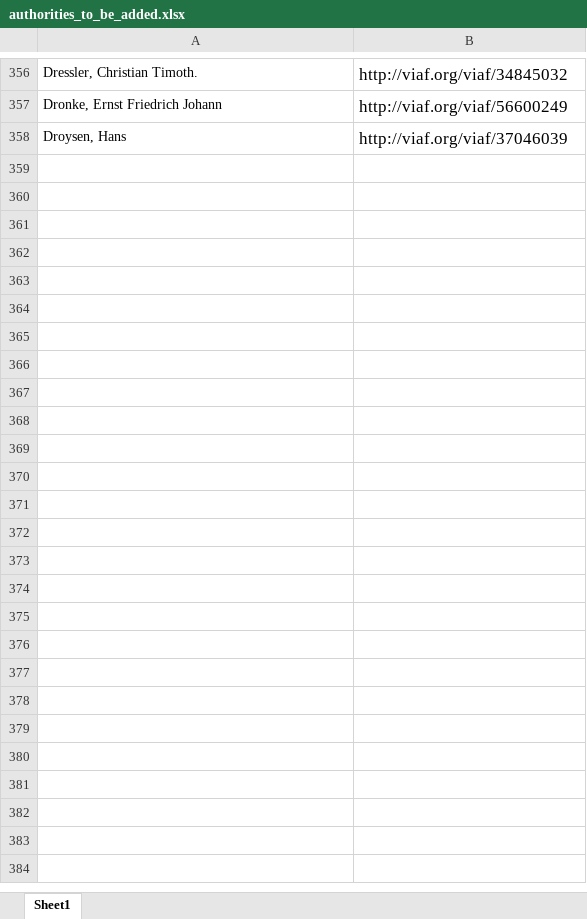
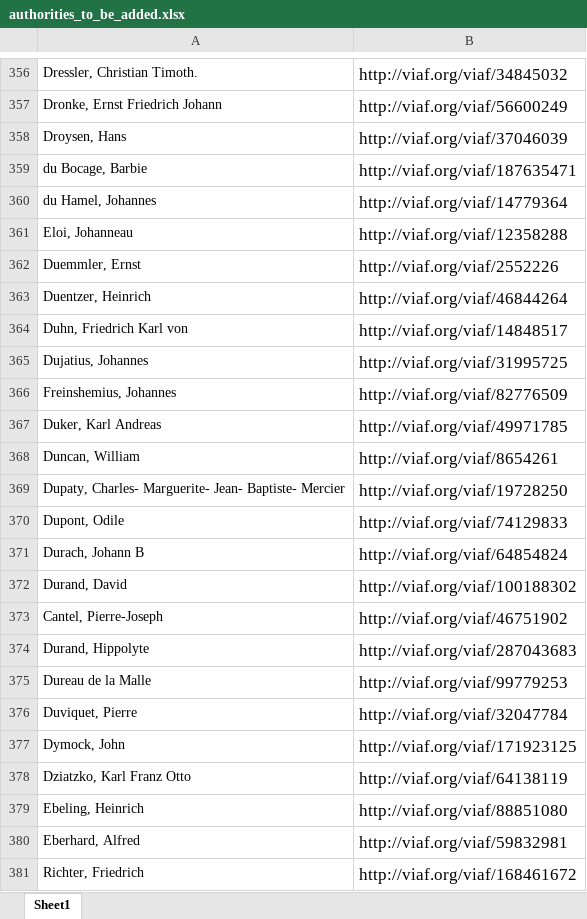
Before and after one commit to DigitalLatin/engelmann, an Excel workbook: authorities_to_be_added.xlsx, sheet Sheet1, drawn as a sheet; only a part is shown, gaps mark what is left out; values as stored, in another font and other column widths than the file's, no borders; the diff names each change by its address in the sheet, - before the commit and + after, or states it on an @@ line.

Commit message:
through D

```diff
--- a/authorities_to_be_added.xlsx (sheet Sheet1)
+++ b/authorities_to_be_added.xlsx (sheet Sheet1)
+row 359: du Bocage, Barbie | http://viaf.org/viaf/187635471
+row 360: du Hamel, Johannes | http://viaf.org/viaf/14779364
+row 361: Eloi, Johanneau | http://viaf.org/viaf/12358288
+row 362: Duemmler, Ernst | http://viaf.org/viaf/2552226
+row 363: Duentzer, Heinrich | http://viaf.org/viaf/46844264
+row 364: Duhn, Friedrich Karl von | http://viaf.org/viaf/14848517
+row 365: Dujatius, Johannes | http://viaf.org/viaf/31995725
+row 366: Freinshemius, Johannes | http://viaf.org/viaf/82776509
+row 367: Duker, Karl Andreas | http://viaf.org/viaf/49971785
+row 368: Duncan, William | http://viaf.org/viaf/8654261
+row 369: Dupaty, Charles- Marguerite- Jean- Baptiste- Mercier | http://viaf.org/viaf/19728250
+row 370: Dupont, Odile | http://viaf.org/viaf/74129833
+row 371: Durach, Johann B | http://viaf.org/viaf/64854824
+row 372: Durand, David | http://viaf.org/viaf/100188302
+row 373: Cantel, Pierre-Joseph | http://viaf.org/viaf/46751902
+row 374: Durand, Hippolyte | http://viaf.org/viaf/287043683
+row 375: Dureau de la Malle | http://viaf.org/viaf/99779253
+row 376: Duviquet, Pierre | http://viaf.org/viaf/32047784
+row 377: Dymock, John | http://viaf.org/viaf/171923125
+row 378: Dziatzko, Karl Franz Otto | http://viaf.org/viaf/64138119
+row 379: Ebeling, Heinrich | http://viaf.org/viaf/88851080
+row 380: Eberhard, Alfred | http://viaf.org/viaf/59832981
+row 381: Richter, Friedrich | http://viaf.org/viaf/168461672
```
